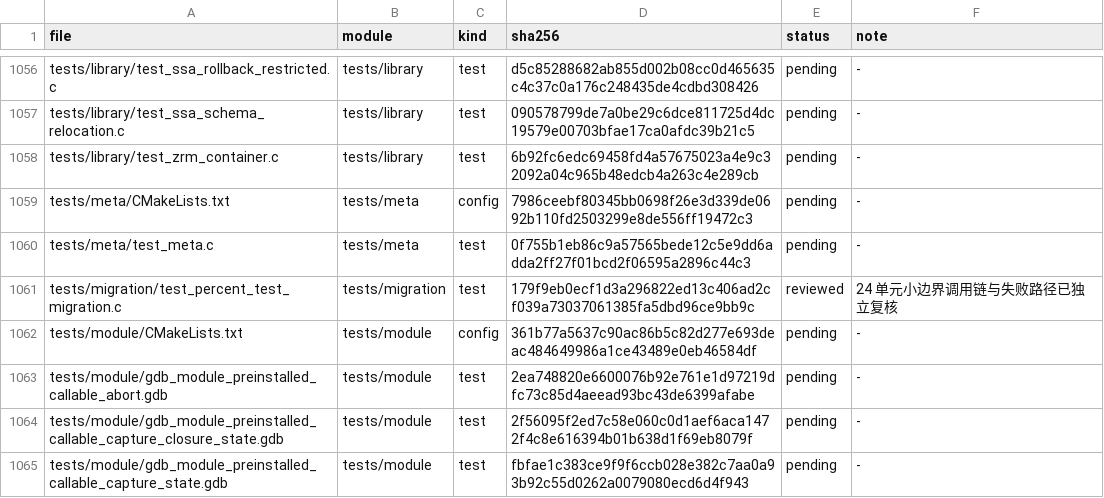
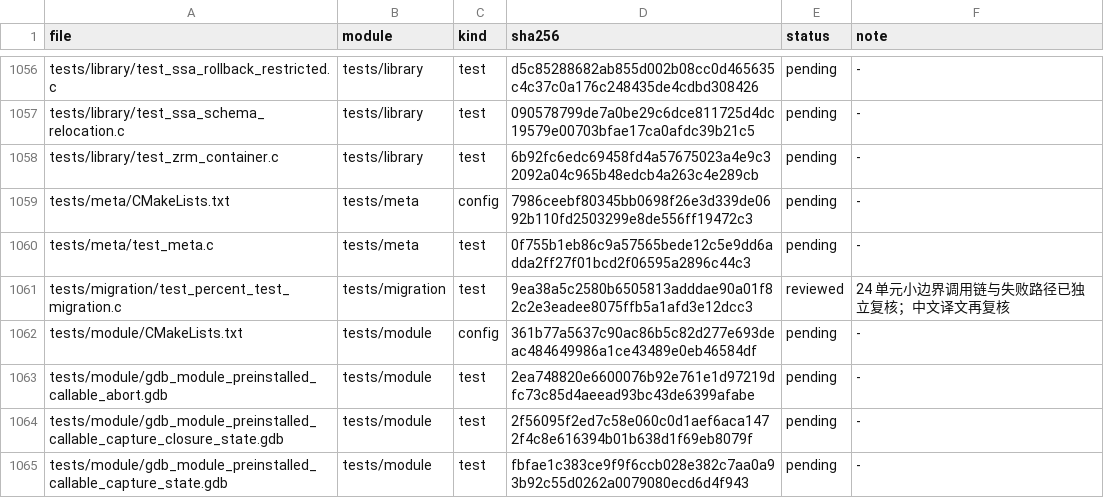
Before and after one commit to He-Jiahui/zr_vm, a TSV file: docs/code-review/inventory.tsv, drawn as a sheet; only a part is shown, gaps mark what is left out; the diff covers the shown part only.

```diff
--- a/docs/code-review/inventory.tsv
+++ b/docs/code-review/inventory.tsv
@@ -1060,3 +1060,3 @@ tests/meta/CMakeLists.txt	tests/meta	config	7986ceebf80345bb0698f26e3d339de0692b
 tests/meta/test_meta.c	tests/meta	test	0f755b1eb86c9a57565bede12c5e9dd6adda2ff27f01bcd2f06595a2896c44c3	pending	-
-tests/migration/test_percent_test_migration.c	tests/migration	test	179f9eb0ecf1d3a296822ed13c406ad2cf039a73037061385fa5dbd96ce9bb9c	reviewed	24 单元小边界调用链与失败路径已独立复核
+tests/migration/test_percent_test_migration.c	tests/migration	test	9ea38a5c2580b6505813adddae90a01f82c2e3eadee8075ffb5a1afd3e12dcc3	reviewed	24 单元小边界调用链与失败路径已独立复核；中文译文再复核
 tests/module/CMakeLists.txt	tests/module	config	361b77a5637c90ac86b5c82d277e693deac484649986a1ce43489e0eb46584df	pending	-
```
Also changed, not shown: 38 edited cells elsewhere in this file, 6 other files.
